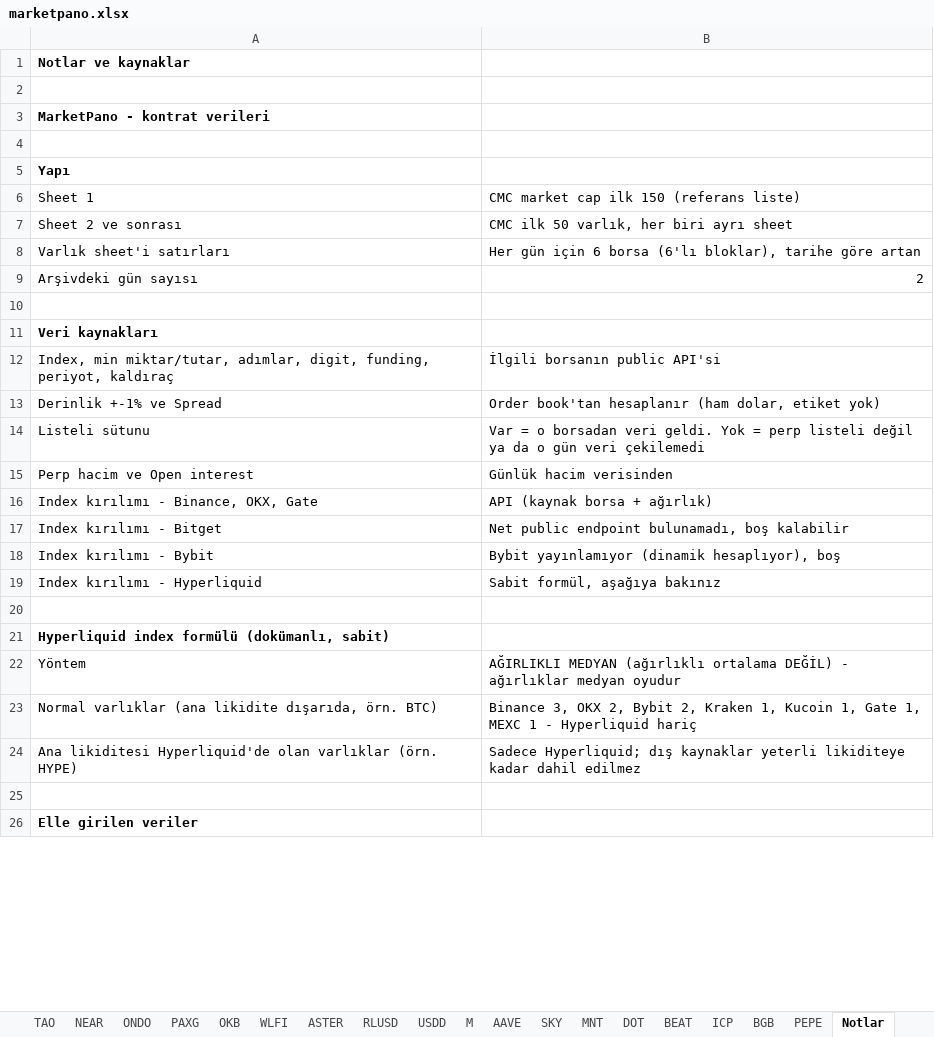
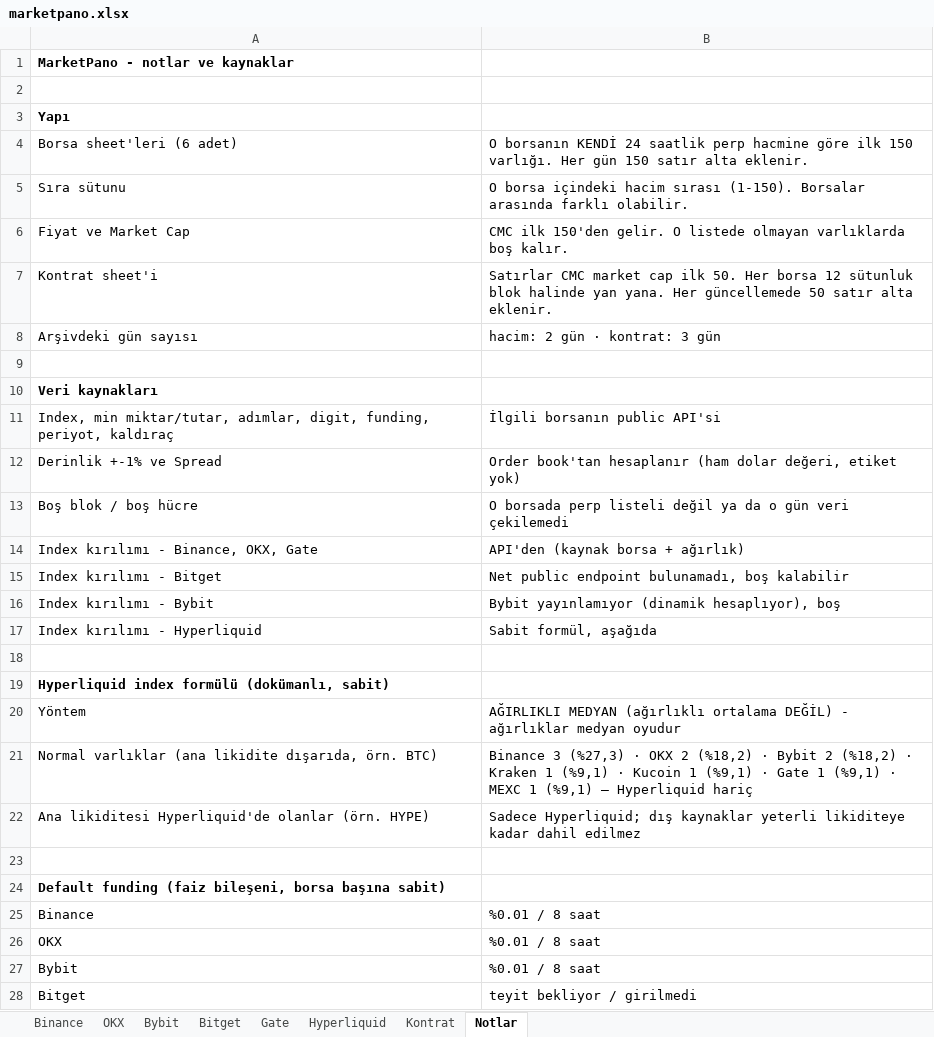
Before and after one commit to batuhanhelvaci-hub/marketpano, an Excel workbook: marketpano.xlsx, sheet Notlar, drawn as a sheet; only a part is shown; the shorter side is filled out with more unchanged rows; values as stored, in another font and other column widths than the file's, no borders; removed rows and columns are numbered as before the commit, all else as after; the diff covers the shown part only; the diff names each change by its address in the sheet, - before the commit and + after, or states it on an @@ line.

```diff
--- a/marketpano.xlsx (sheet Notlar)
+++ b/marketpano.xlsx (sheet Notlar)
-sheet tab: TAO
-sheet tab: NEAR
-sheet tab: ONDO
-sheet tab: PAXG
-sheet tab: OKB
-sheet tab: WLFI
-sheet tab: ASTER
-sheet tab: RLUSD
-sheet tab: USDD
-sheet tab: M
-sheet tab: AAVE
-sheet tab: SKY
-sheet tab: MNT
-sheet tab: DOT
-sheet tab: BEAT
-sheet tab: ICP
-sheet tab: BGB
-sheet tab: PEPE
-A1: Notlar ve kaynaklar
+A1: MarketPano - notlar ve kaynaklar
-row 2: (empty)
-row 3: MarketPano - kontrat verileri
-row 6: Sheet 1 | CMC market cap ilk 150 (referans liste)
-row 7: Sheet 2 ve sonrası | CMC ilk 50 varlık, her biri ayrı sheet
-row 8: Varlık sheet'i satırları | Her gün için 6 borsa (6'lı bloklar), tarihe göre artan
+row 4: Borsa sheet'leri (6 adet) | O borsanın KENDİ 24 saatlik perp hacmine göre ilk 150 varlığı. Her gün 150 satır alta eklenir.
+row 5: Sıra sütunu | O borsa içindeki hacim sırası (1-150). Borsalar arasında farklı olabilir.
+row 6: Fiyat ve Market Cap | CMC ilk 150'den gelir. O listede olmayan varlıklarda boş kalır.
+row 7: Kontrat sheet'i | Satırlar CMC market cap ilk 50. Her borsa 12 sütunluk blok halinde yan yana. Her güncellemede 50 satır alta eklenir.
-B8: 2
+B8: hacim: 2 gün · kontrat: 3 gün
-B12: …hesaplanır (ham dolar, etiket yok)
+B12: …hesaplanır (ham dolar değeri, etiket yok)
-row 14: Listeli sütunu | Var = o borsadan veri geldi. Yok = perp listeli değil ya da o gün veri çekilemedi
-row 15: Perp hacim ve Open interest | Günlük hacim verisinden
+row 13: Boş blok / boş hücre | O borsada perp listeli değil ya da o gün veri çekilemedi
-B14: API (kaynak borsa + ağırlık)
+B14: API'den (kaynak borsa + ağırlık)
-B17: Sabit formül, aşağıya bakınız
+B17: Sabit formül, aşağıda
-B21: Binance 3, OKX 2, Bybit 2, Kraken 1, Kucoin 1, Gate 1, MEXC 1 - Hyperliquid hariç
+B21: Binance 3 (%27,3) · OKX 2 (%18,2) · Bybit 2 (%18,2) · Kraken 1 (%9,1) · Kucoin 1 (%9,1) · Gate 1 (%9,1) · MEXC 1 (%9,1) — Hyperliquid hariç
-A22: …likiditesi Hyperliquid'de olan varlıklar (örn. HYPE)
+A22: …likiditesi Hyperliquid'de olanlar (örn. HYPE)
+row 23: (empty)
+row 24: Default funding (faiz bileşeni, borsa başına sabit)
+row 25: Binance | %0.01 / 8 saat
+row 26: OKX | %0.01 / 8 saat
+row 27: Bybit | %0.01 / 8 saat
+row 28: Bitget | teyit bekliyor / girilmedi
```
Also changed, not shown: 2 added rows, 1 removed row and 2 edited cells elsewhere in this sheet, sheet Kontrat, sheet Binance, sheet Hyperliquid, sheet OKX, sheet Gate, sheet Bitget, 1 more sheet, other sheet tabs, 9 other files.
